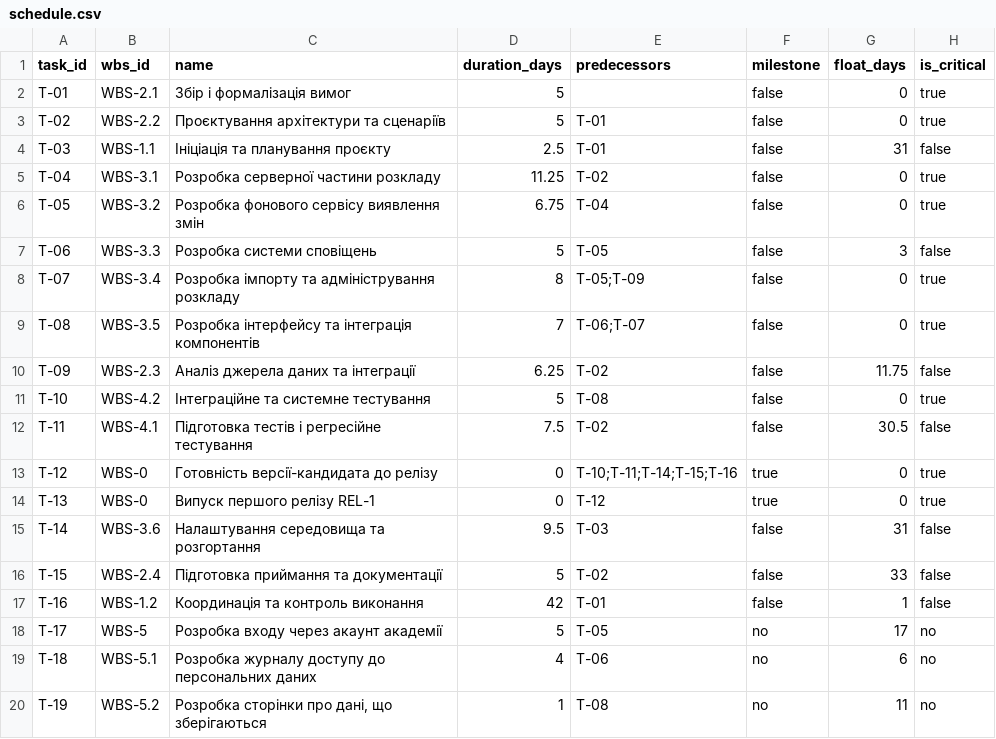
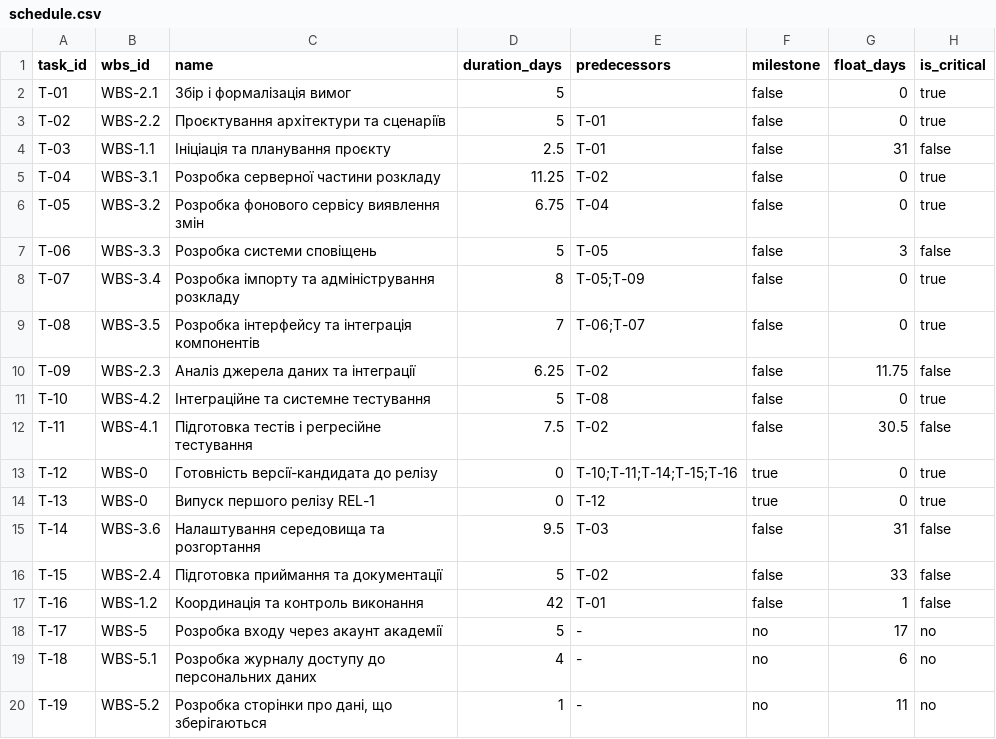
Before and after one commit to DSEngneer/pm-2026-KH-41-K.V, a CSV file: lr07_wbs/schedule.csv, drawn as a sheet.

Commit message:
Update

```diff
--- a/lr07_wbs/schedule.csv
+++ b/lr07_wbs/schedule.csv
@@ -17,4 +17,4 @@ T-15,WBS-2.4,Підготовка приймання та документаці
 T-16,WBS-1.2,Координація та контроль виконання,42,T-01,false,1,false
-T-17,WBS-5,Розробка входу через акаунт академії,5,T-05,no,17,no
-T-18,WBS-5.1,Розробка журналу доступу до персональних даних,4,T-06,no,6,no
-T-19,WBS-5.2,"Розробка сторінки про дані, що зберігаються",1,T-08,no,11,no
+T-17,WBS-5,Розробка входу через акаунт академії,5,-,no,17,no
+T-18,WBS-5.1,Розробка журналу доступу до персональних даних,4,-,no,6,no
+T-19,WBS-5.2,"Розробка сторінки про дані, що зберігаються",1,-,no,11,no
```
